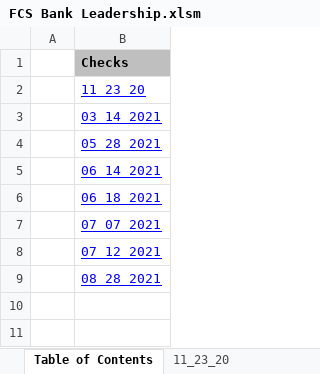
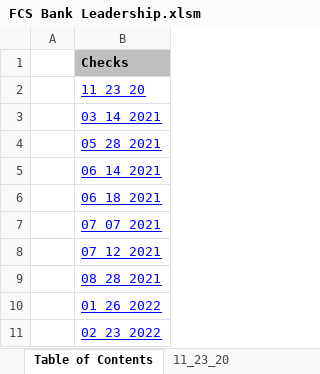
Before and after one commit to Garb125/Web_Scraping_App, an Excel workbook: FCS Bank Leadership.xlsm, sheet Table of Contents, drawn as a sheet; values as stored, in another font and other column widths than the file's, no borders; the diff names each change by its address in the sheet, - before the commit and + after, or states it on an @@ line.

```diff
--- a/FCS Bank Leadership.xlsm (sheet Table of Contents)
+++ b/FCS Bank Leadership.xlsm (sheet Table of Contents)
+row 10:  | 01_26_2022
+row 11:  | 02_23_2022
```
Also changed, not shown: other sheet tabs.
